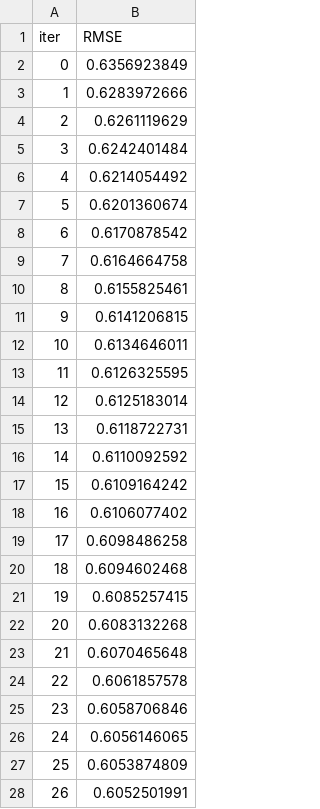
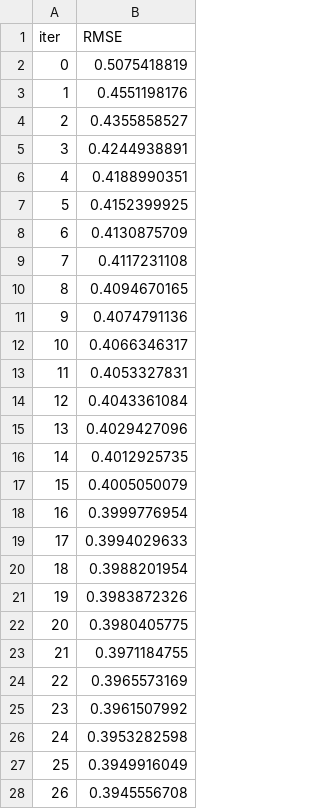
Before and after one commit to MohamedAdel022/Airbnb_data_Project, a TSV file: catboost_info/learn_error.tsv, drawn as a sheet; only a part is shown; the diff covers the shown part only.

Commit message:
Update time_left.tsv and learn_error.tsv with new iteration data

```diff
--- a/catboost_info/learn_error.tsv
+++ b/catboost_info/learn_error.tsv
@@ -1,28 +1,28 @@
 iter	RMSE
-0	0.6356923849
-1	0.6283972666
-2	0.6261119629
-3	0.6242401484
-4	0.6214054492
-5	0.6201360674
-6	0.6170878542
-7	0.6164664758
-8	0.6155825461
-9	0.6141206815
-10	0.6134646011
-11	0.6126325595
-12	0.6125183014
-13	0.6118722731
-14	0.6110092592
-15	0.6109164242
-16	0.6106077402
-17	0.6098486258
-18	0.6094602468
-19	0.6085257415
-20	0.6083132268
-21	0.6070465648
-22	0.6061857578
-23	0.6058706846
-24	0.6056146065
-25	0.6053874809
-26	0.6052501991
+0	0.5075418819
+1	0.4551198176
+2	0.4355858527
+3	0.4244938891
+4	0.4188990351
+5	0.4152399925
+6	0.4130875709
+7	0.4117231108
+8	0.4094670165
+9	0.4074791136
+10	0.4066346317
+11	0.4053327831
+12	0.4043361084
+13	0.4029427096
+14	0.4012925735
+15	0.4005050079
+16	0.3999776954
+17	0.3994029633
+18	0.3988201954
+19	0.3983872326
+20	0.3980405775
+21	0.3971184755
+22	0.3965573169
+23	0.3961507992
+24	0.3953282598
+25	0.3949916049
+26	0.3945556708
```
Also changed, not shown: 73 edited cells elsewhere in this file, catboost_info/time_left.tsv, 3 other files.
